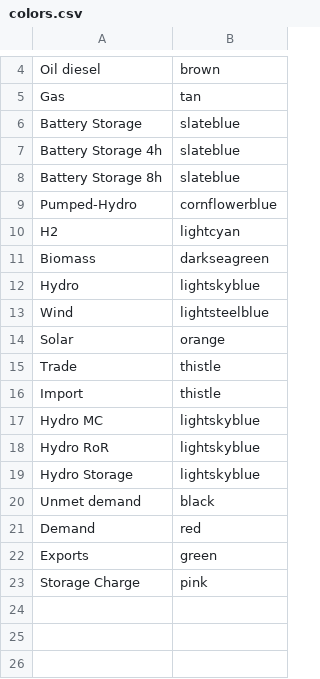
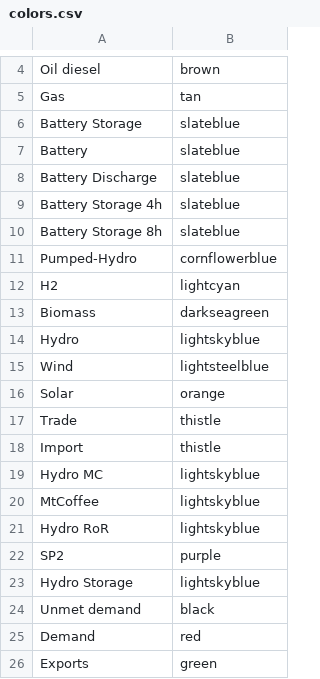
Before and after one commit to ESMAP-World-Bank-Group/EPM, a CSV file: epm/postprocessing/static/colors.csv, drawn as a sheet; only a part is shown, gaps mark what is left out; the shorter side is filled out with more unchanged rows.

```diff
--- a/epm/postprocessing/static/colors.csv
+++ b/epm/postprocessing/static/colors.csv
@@ -6,2 +6,4 @@ Gas,tan
 Battery Storage,slateblue
+Battery,slateblue
+Battery Discharge,slateblue
 Battery Storage 4h,slateblue
@@ -17,3 +19,5 @@ Import,thistle
 Hydro MC,lightskyblue
+MtCoffee,lightskyblue
 Hydro RoR,lightskyblue
+SP2,purple
 Hydro Storage,lightskyblue
```
Also changed, not shown: 5 other files.
